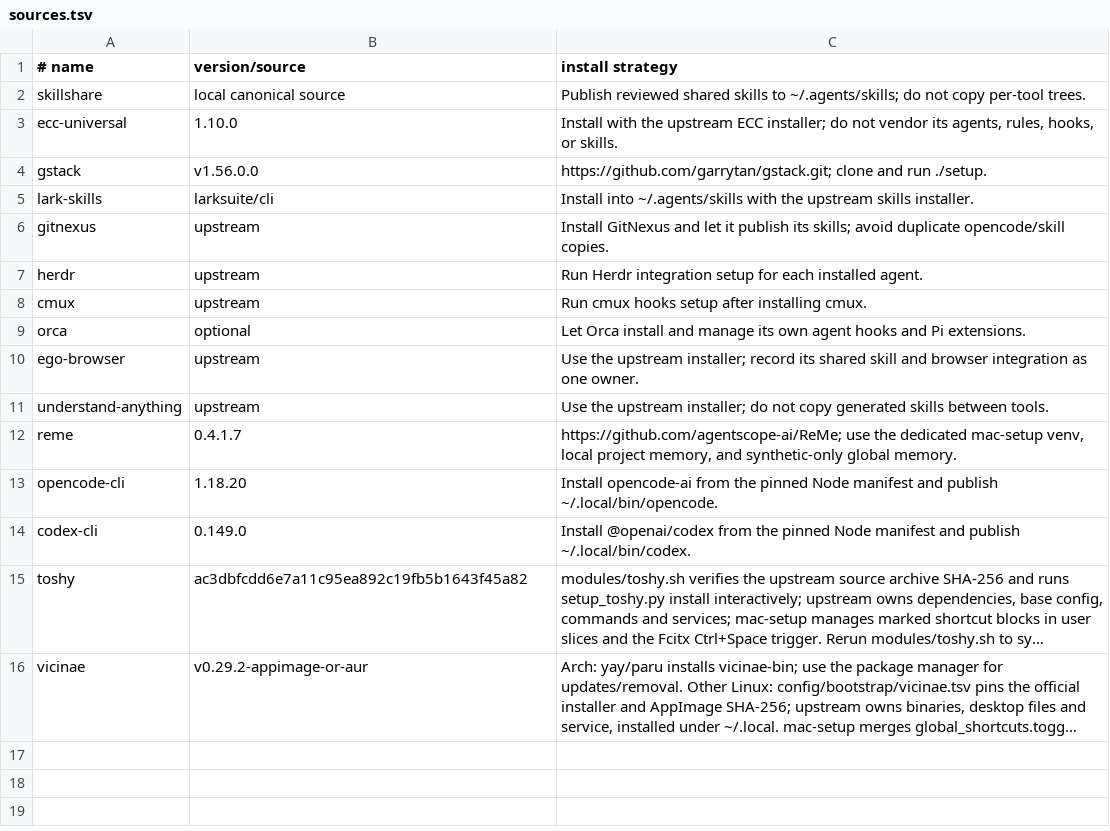
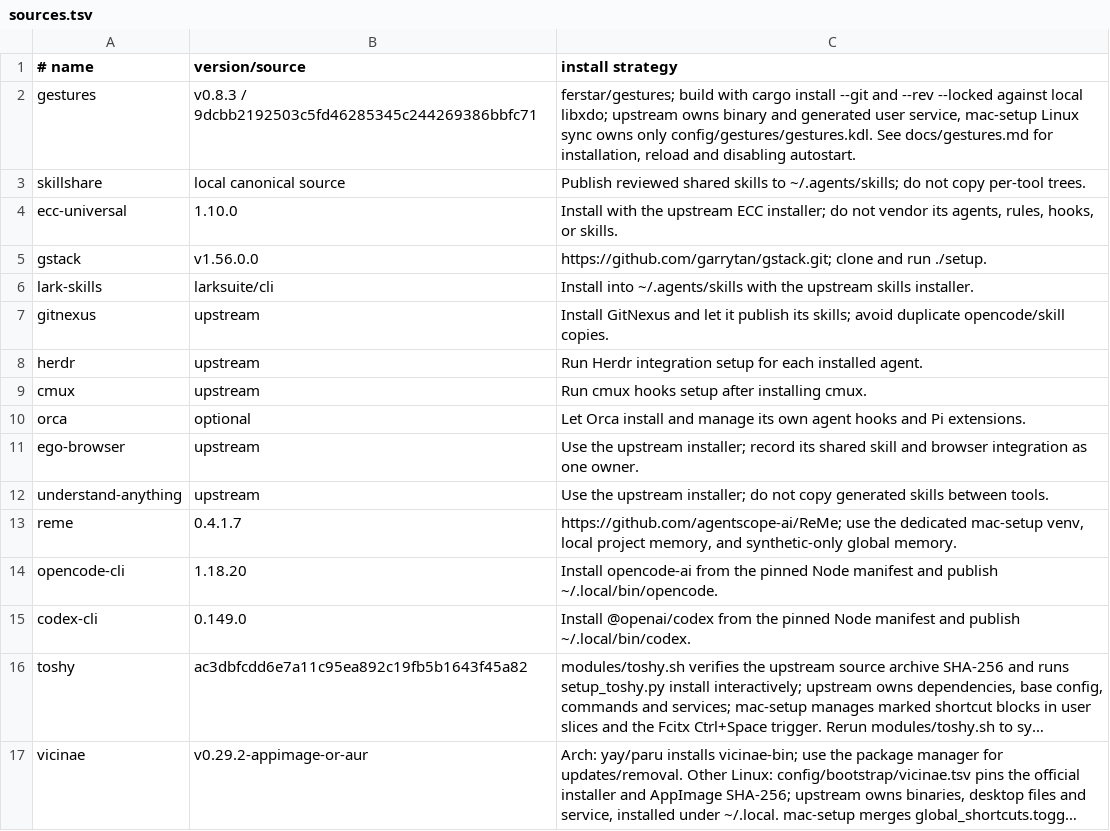
Before and after one commit to AndreGeng/mac-setup, a TSV file: config/agents/sources.tsv, drawn as a sheet; long unchanged cells end in …; the diff names each change by its address in the sheet, - before the commit and + after, or states it on an @@ line.

Commit message:
feat(linux): sync three-finger drag configuration

```diff
--- a/config/agents/sources.tsv
+++ b/config/agents/sources.tsv
+row 2: gestures | v0.8.3 / 9dcbb2192503c5fd46285345c244269386bbfc71 | ferstar/gestures; build with cargo install --git and --rev --locked against local libxdo; upstream owns binary and generated user service, mac-setup Linux sync owns only config/gestures/gestures.kdl. See docs/gestures.md for installation, reload and disabling autostart.
```
Also changed, not shown: 5 other files.
